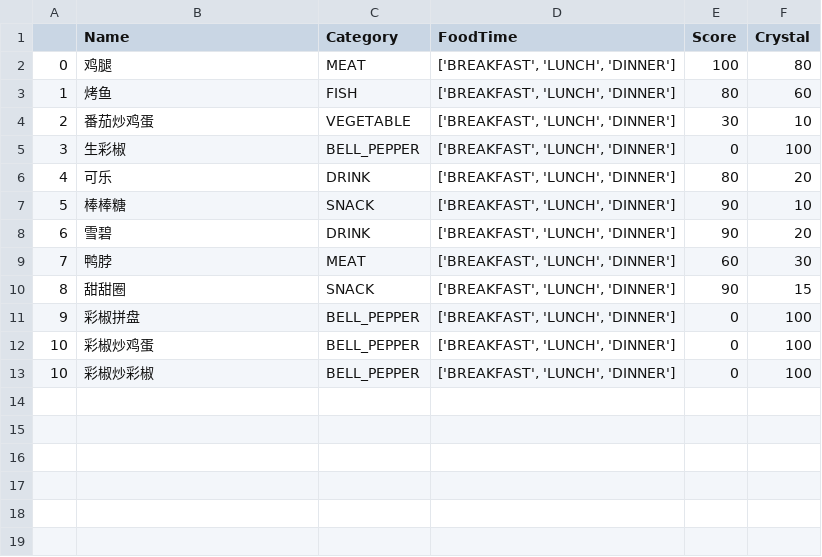
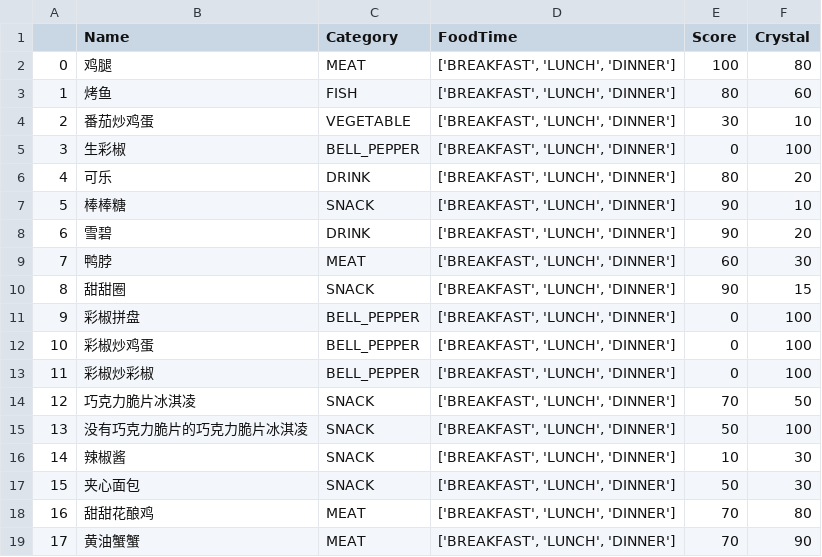
Before and after one commit to drelatgithub/gt-bot, a CSV file: gt-bot-data/list/foodMenu.csv, drawn as a sheet.

Commit message:
Add more foods

```diff
--- a/gt-bot-data/list/foodMenu.csv
+++ b/gt-bot-data/list/foodMenu.csv
@@ -12,2 +12,8 @@
 10,彩椒炒鸡蛋,BELL_PEPPER,"['BREAKFAST', 'LUNCH', 'DINNER']",0,100
-10,彩椒炒彩椒,BELL_PEPPER,"['BREAKFAST', 'LUNCH', 'DINNER']",0,100
+11,彩椒炒彩椒,BELL_PEPPER,"['BREAKFAST', 'LUNCH', 'DINNER']",0,100
+12,巧克力脆片冰淇凌,SNACK,"['BREAKFAST', 'LUNCH', 'DINNER']",70,50
+13,没有巧克力脆片的巧克力脆片冰淇凌,SNACK,"['BREAKFAST', 'LUNCH', 'DINNER']",50,100
+14,辣椒酱,SNACK,"['BREAKFAST', 'LUNCH', 'DINNER']",10,30
+15,夹心面包,SNACK,"['BREAKFAST', 'LUNCH', 'DINNER']",50,30
+16,甜甜花酿鸡,MEAT,"['BREAKFAST', 'LUNCH', 'DINNER']",70,80
+17,黄油蟹蟹,MEAT,"['BREAKFAST', 'LUNCH', 'DINNER']",70,90
```
Also changed, not shown: 1 other file.
